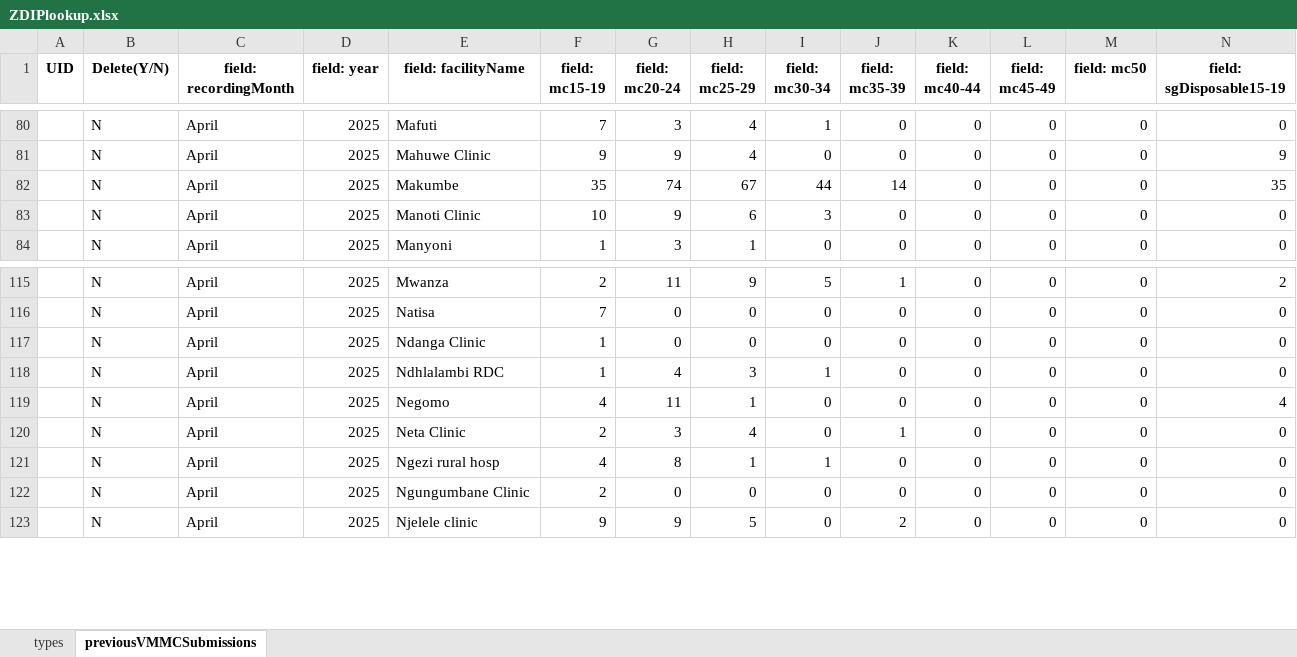
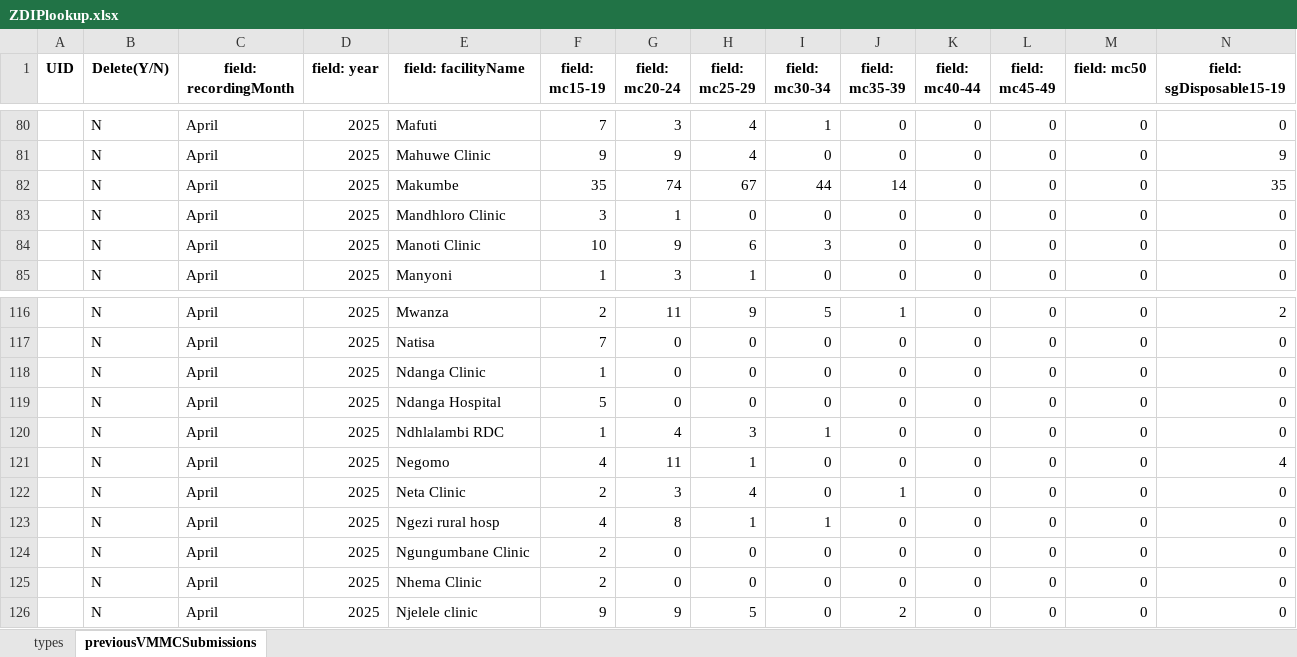
Before and after one commit to ashleymutenha/zazicProgrammaticReport, an Excel workbook: ZDIPlookup.xlsx, sheet previousVMMCSubmissions, drawn as a sheet; only a part is shown, gaps mark what is left out; values as stored, in another font and other column widths than the file's, no borders; rows hold the shown columns only; the diff names each change by its address in the sheet, - before the commit and + after, or states it on an @@ line.

```diff
--- a/ZDIPlookup.xlsx (sheet previousVMMCSubmissions)
+++ b/ZDIPlookup.xlsx (sheet previousVMMCSubmissions)
+row 83:  | N | April | 2025 | Mandhloro Clinic | 3 | 1 | 0 | 0 | 0 | 0 | 0 | 0 | 0
+row 119:  | N | April | 2025 | Ndanga Hospital | 5 | 0 | 0 | 0 | 0 | 0 | 0 | 0 | 0
+row 125:  | N | April | 2025 | Nhema Clinic | 2 | 0 | 0 | 0 | 0 | 0 | 0 | 0 | 0
```
Also changed, not shown: data.xlsx, generalDF.xlsx, 8 other files.
